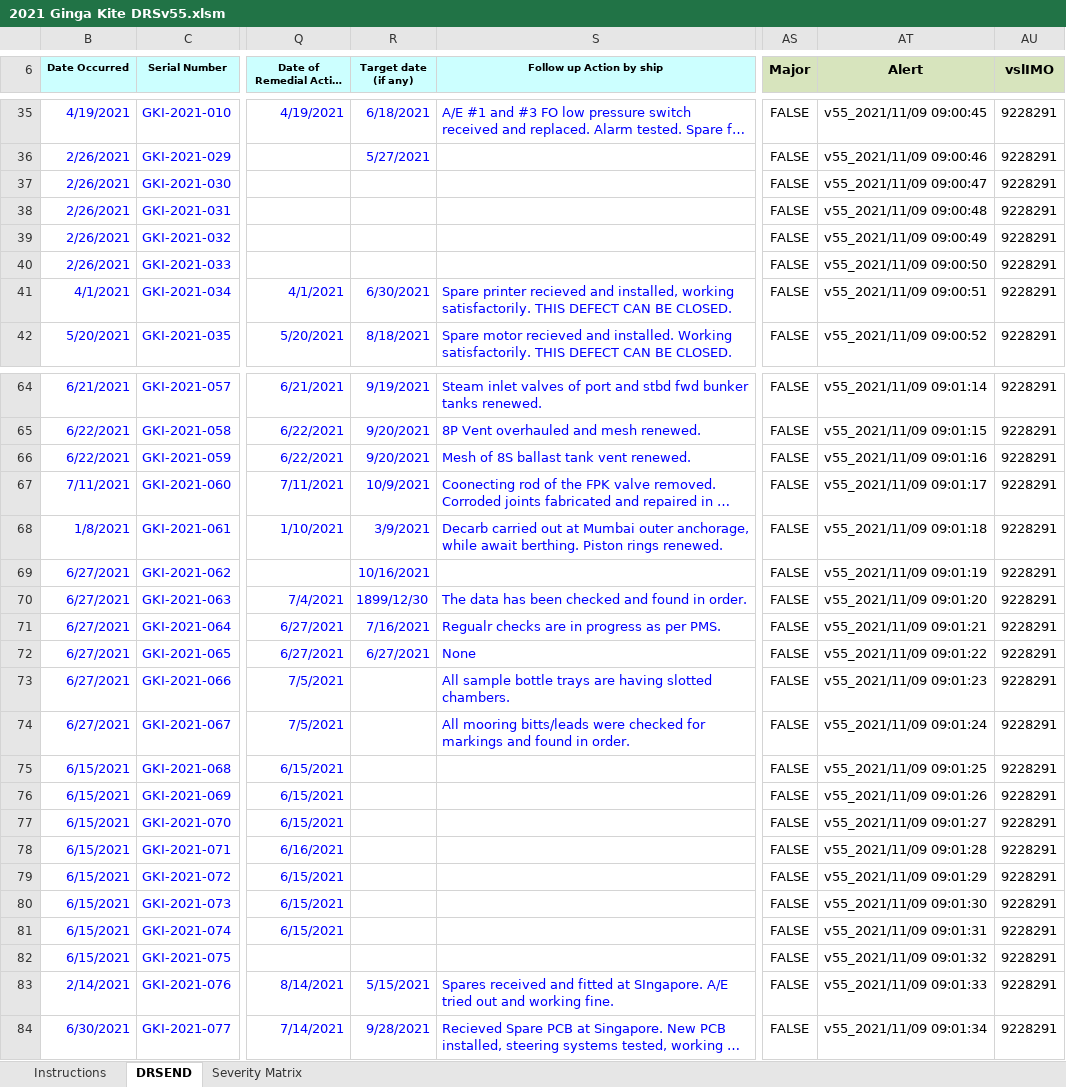
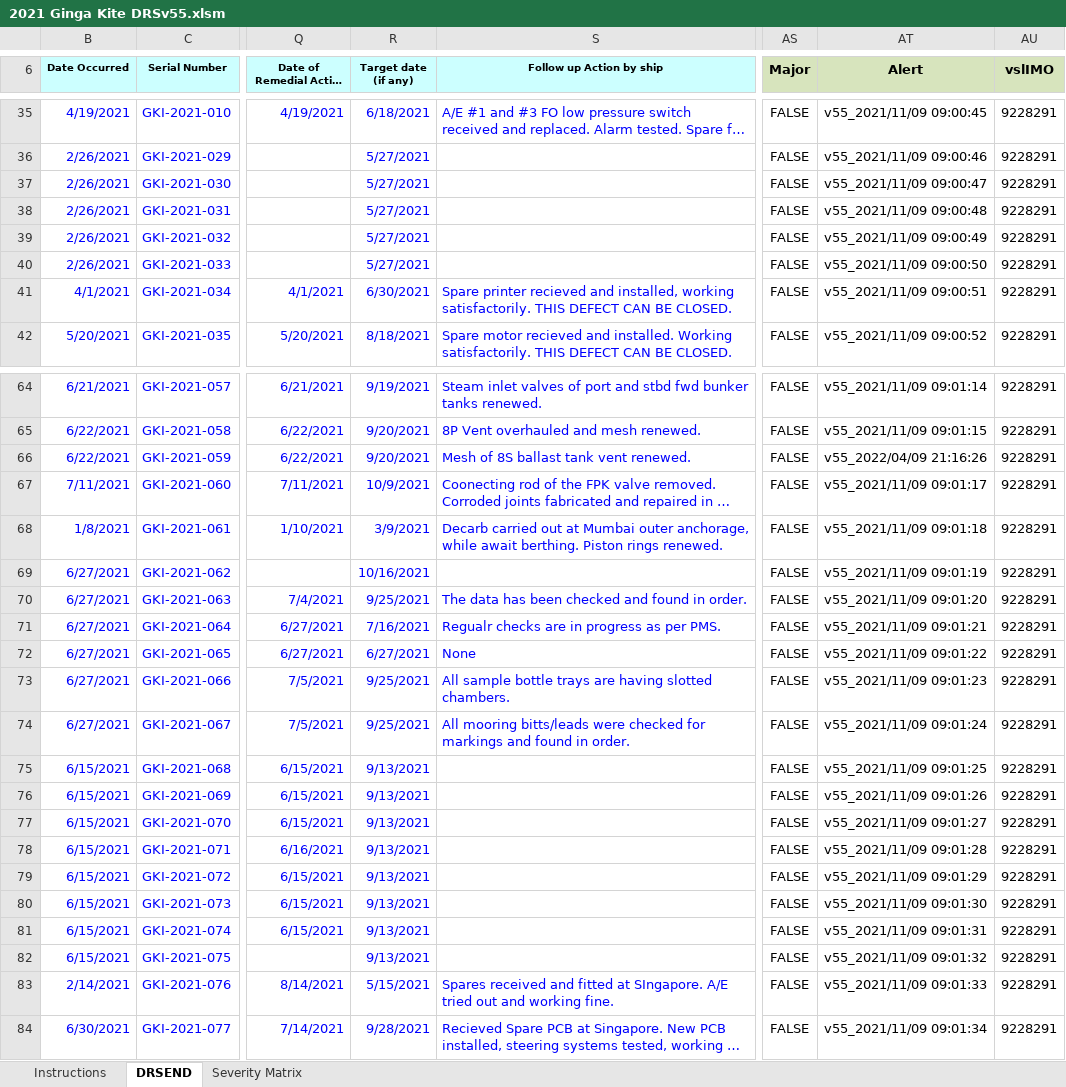
Before and after one commit to shashwatshukla/DRS2022, an Excel workbook: Test data/2021 Ginga Kite DRSv55.xlsm, sheet DRSEND, drawn as a sheet; only a part is shown, gaps mark what is left out; long unchanged cells end in …; values as stored, in another font and other column widths than the file's, no borders; charts and pictures not drawn; the diff covers the shown part only; the diff names each change by its address in the sheet, - before the commit and + after, or states it on an @@ line.

```diff
--- a/Test data/2021 Ginga Kite DRSv55.xlsm (sheet DRSEND)
+++ b/Test data/2021 Ginga Kite DRSv55.xlsm (sheet DRSEND)
-R37:R40 (Target date (if any)): (empty)
+R37:R40 (Target date (if any)): 5/27/2021
-AT66 (Alert): v55_2021/11/09 09:01:16
+AT66 (Alert): v55_2022/04/09 21:16:26
-R70 (Target date (if any)): 1899/12/30
+R70 (Target date (if any)): 9/25/2021
-R73:R74 (Target date (if any)): (empty)
+R73:R74 (Target date (if any)): 9/25/2021
-R75:R82 (Target date (if any)): (empty)
+R75:R82 (Target date (if any)): 9/13/2021
```
Also changed, not shown: 4 edited cells elsewhere in this sheet, hidden cells, charts or pictures, 7 other files.
